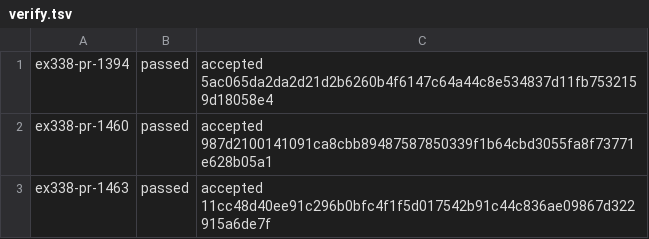
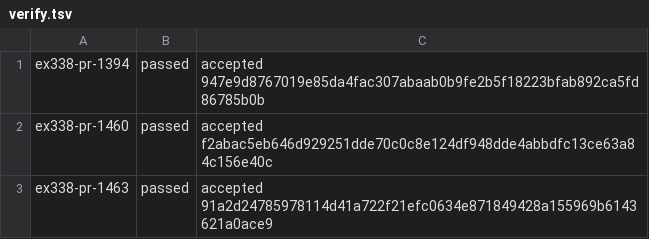
Before and after one commit to Cinderella-Man/elixir-agents-on-mining-rigs, a TSV file: docs/data/2026-11-12_pilot_bundle_maker/verify.tsv, drawn as a sheet.

```diff
--- a/docs/data/2026-11-12_pilot_bundle_maker/verify.tsv
+++ b/docs/data/2026-11-12_pilot_bundle_maker/verify.tsv
@@ -1,3 +1,3 @@
-ex338-pr-1394	passed	accepted 5ac065da2da2d21d2b6260b4f6147c64a44c8e534837d11fb7532159d18058e4
-ex338-pr-1460	passed	accepted 987d2100141091ca8cbb89487587850339f1b64cbd3055fa8f73771e628b05a1
-ex338-pr-1463	passed	accepted 11cc48d40ee91c296b0bfc4f1f5d017542b91c44c836ae09867d322915a6de7f
+ex338-pr-1394	passed	accepted 947e9d8767019e85da4fac307abaab0b9fe2b5f18223bfab892ca5fd86785b0b
+ex338-pr-1460	passed	accepted f2abac5eb646d929251dde70c0c8e124df948dde4abbdfc13ce63a84c156e40c
+ex338-pr-1463	passed	accepted 91a2d24785978114d41a722f21efc0634e871849428a155969b6143621a0ace9
```
Also changed, not shown: docs/data/2026-11-12_pilot_bundle_maker/results.tsv, docs/data/2026-11-12_pilot_bundle_maker/tests_compared.tsv, 6 other files.
